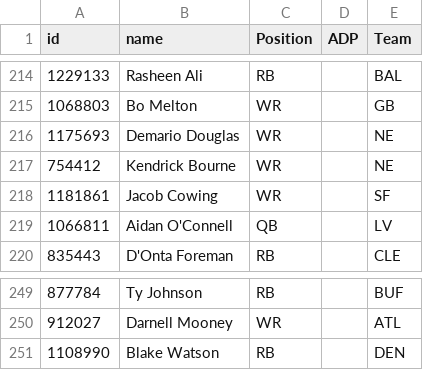
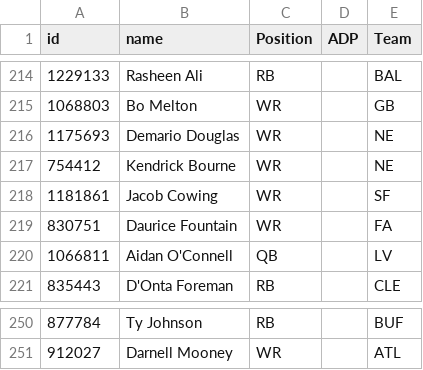
Before and after one commit to AndrewRucker/Fantasy-Football-and-Betting, a CSV file: BestBall/Rankings/DRAFTKINGS_NFL_42e6c04e-d3ad-4d9d-a244-acced5b315e4_rankings.csv, drawn as a sheet; only a part is shown, gaps mark what is left out.

```diff
--- a/BestBall/Rankings/DRAFTKINGS_NFL_42e6c04e-d3ad-4d9d-a244-acced5b315e4_rankings.csv
+++ b/BestBall/Rankings/DRAFTKINGS_NFL_42e6c04e-d3ad-4d9d-a244-acced5b315e4_rankings.csv
@@ -218,2 +218,3 @@ id,name,Position,ADP,Team
 1181861,Jacob Cowing,WR,,SF
+830751,Daurice Fountain,WR,,FA
 1066811,Aidan O'Connell,QB,,LV
@@ -250,2 +251 @@ id,name,Position,ADP,Team
 912027,Darnell Mooney,WR,,ATL
-1108990,Blake Watson,RB,,DEN
```
Also changed, not shown: BestBall/Rankings/Best-Ball-2024---DK-Ranks-31.csv, BestBall/Rankings/DraftKingsBestBallRankings.csv.
